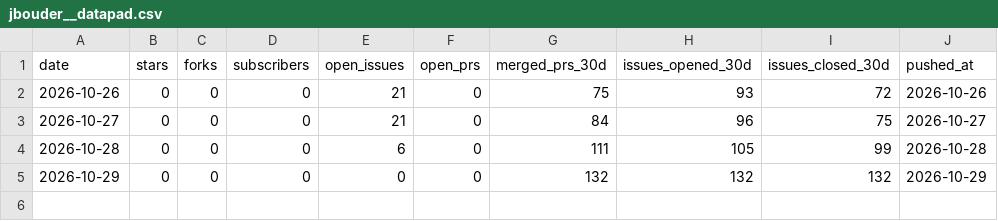
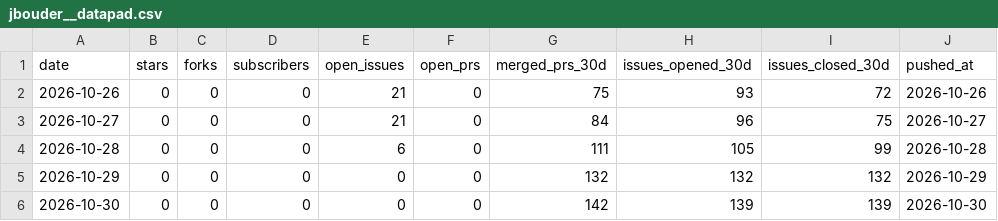
Before and after one commit to jbouder/pulse, a CSV file: data/repos/health/jbouder__datapad.csv, drawn as a sheet; the diff names each change by its address in the sheet, - before the commit and + after, or states it on an @@ line.

```diff
--- a/data/repos/health/jbouder__datapad.csv
+++ b/data/repos/health/jbouder__datapad.csv
+row 6: 2026-10-30 | 0 | 0 | 0 | 0 | 0 | 142 | 139 | 139 | 2026-10-30
```
Also changed, not shown: data/repos/health/jbouder__acolyte.csv, data/repos/health/jbouder__agent-quest.csv, 43 other files.
